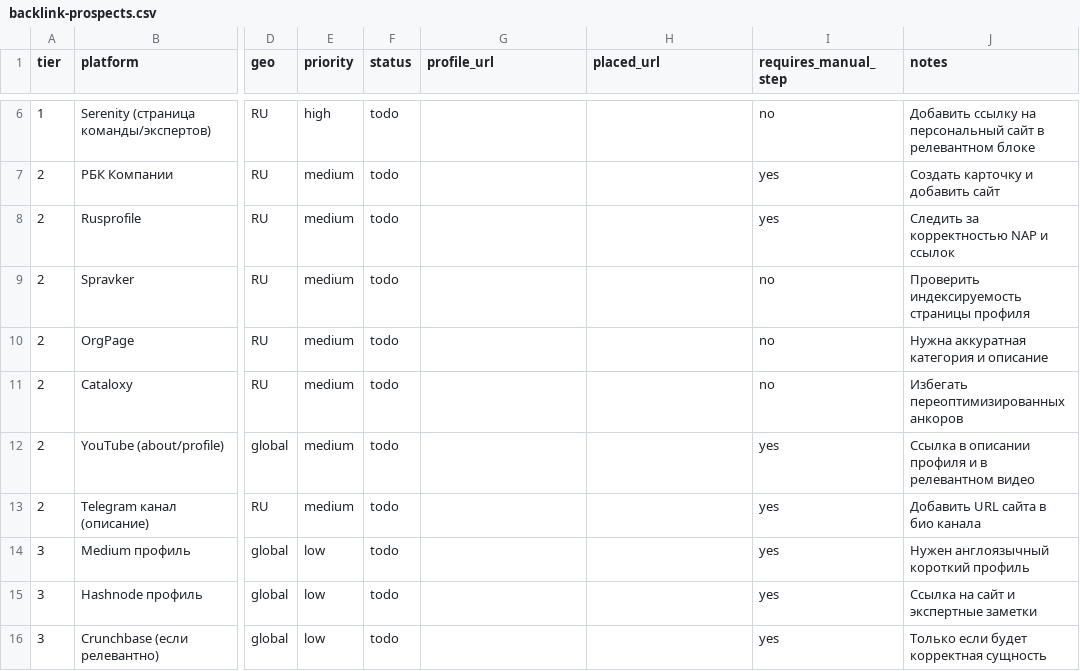
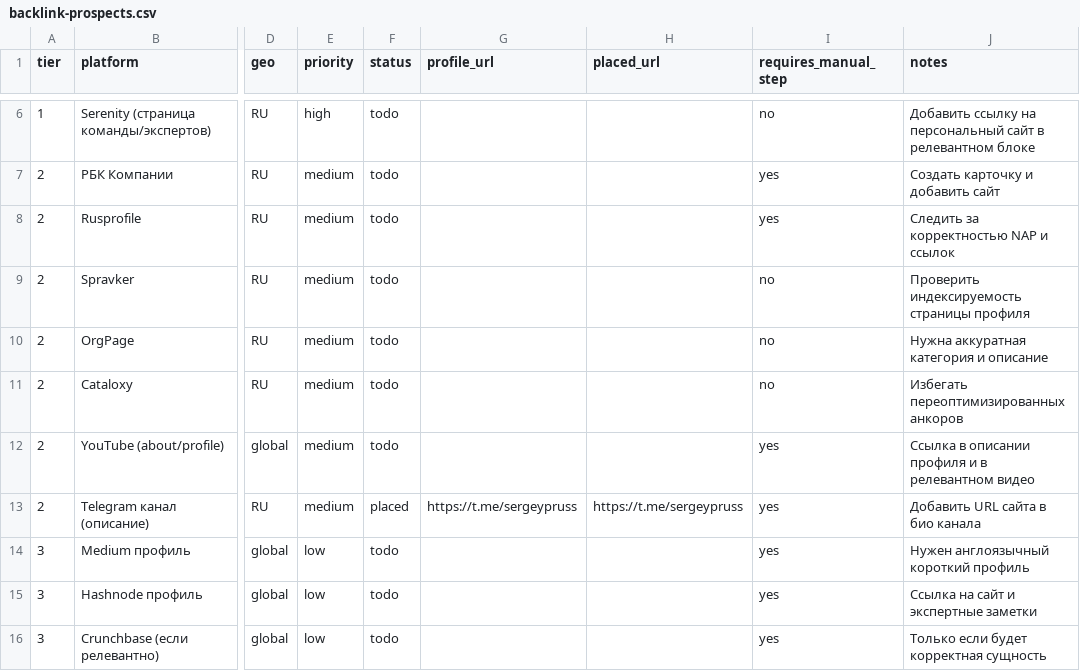
Before and after one commit to sergey-pruss/sergey-pruss.github.io, a CSV file: seo/backlink-prospects.csv, drawn as a sheet; only a part is shown, gaps mark what is left out; the diff names each change by its address in the sheet, - before the commit and + after, or states it on an @@ line.

```diff
--- a/seo/backlink-prospects.csv
+++ b/seo/backlink-prospects.csv
-F13 (status): todo
+F13 (status): placed
-G13 (profile_url): (empty)
+G13 (profile_url): https://t.me/sergeypruss
-H13 (placed_url): (empty)
+H13 (placed_url): https://t.me/sergeypruss
```
Also changed, not shown: seo/registry-log.csv.
